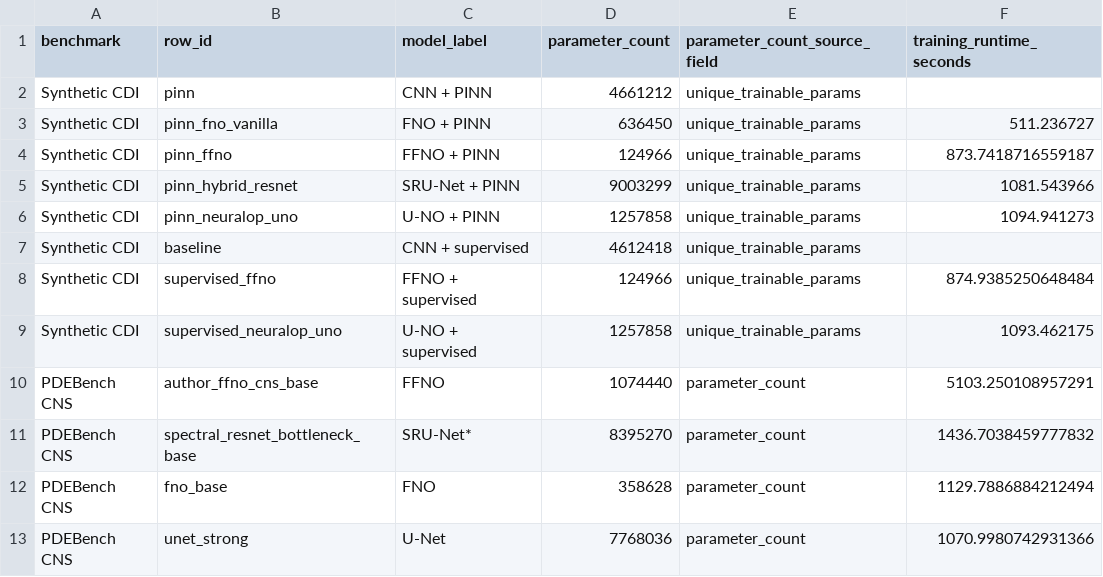
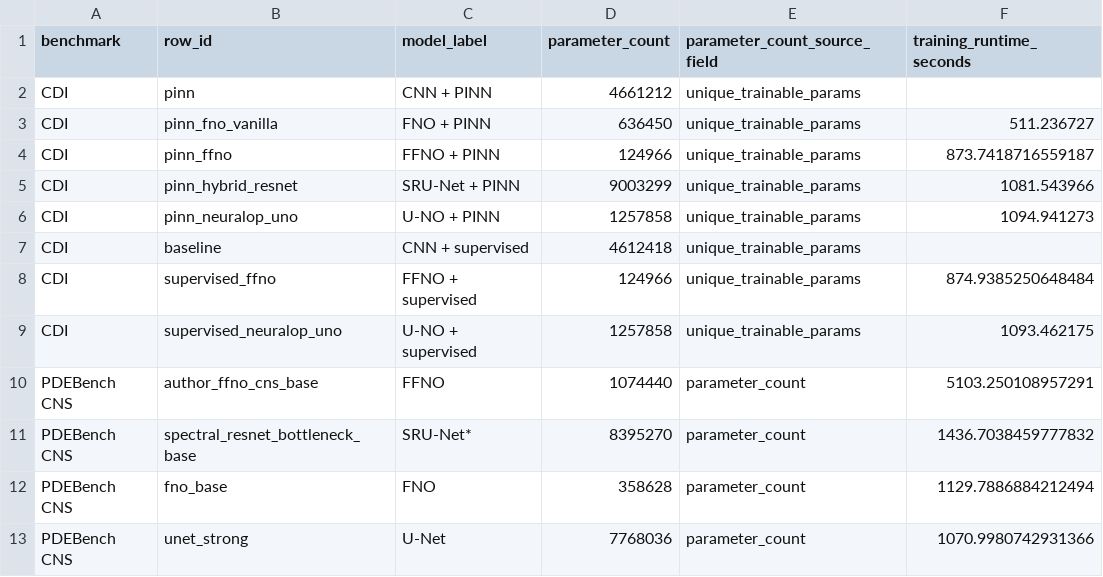
Before and after one commit to hoidn/PtychoPINN, a CSV file: docs/plans/NEURIPS-HYBRID-RESNET-2026/tables/paper_efficiency_table.csv, drawn as a sheet; only a part is shown; the diff covers the shown part only; the diff names each change by its address in the sheet, - before the commit and + after, or states it on an @@ line.

```diff
--- a/docs/plans/NEURIPS-HYBRID-RESNET-2026/tables/paper_efficiency_table.csv
+++ b/docs/plans/NEURIPS-HYBRID-RESNET-2026/tables/paper_efficiency_table.csv
-A2:A9 (benchmark): Synthetic CDI
+A2:A9 (benchmark): CDI
```
Also changed, not shown: 1 added row, 1 removed row and 4 edited cells elsewhere in this file, docs/plans/NEURIPS-HYBRID-RESNET-2026/tables/brdt_decision_support_metrics.csv, docs/plans/NEURIPS-HYBRID-RESNET-2026/tables/model_config_by_benchmark.csv, 39 other files.
